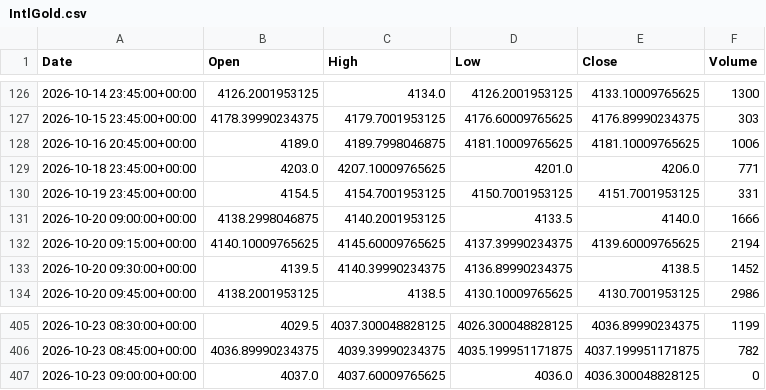
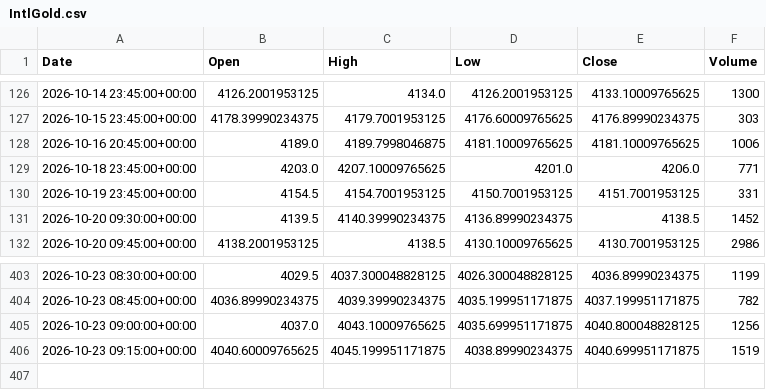
Before and after one commit to ericsutw/basic, a CSV file: data/currency/IntlGold.csv, drawn as a sheet; only a part is shown, gaps mark what is left out.

```diff
--- a/data/currency/IntlGold.csv
+++ b/data/currency/IntlGold.csv
@@ -130,4 +130,2 @@
 2026-10-19 23:45:00+00:00,4154.5,4154.7001953125,4150.7001953125,4151.7001953125,331
-2026-10-20 09:00:00+00:00,4138.2998046875,4140.2001953125,4133.5,4140.0,1666
-2026-10-20 09:15:00+00:00,4140.10009765625,4145.60009765625,4137.39990234375,4139.60009765625,2194
 2026-10-20 09:30:00+00:00,4139.5,4140.39990234375,4136.89990234375,4138.5,1452
@@ -406,2 +404,3 @@
 2026-10-23 08:45:00+00:00,4036.89990234375,4039.39990234375,4035.199951171875,4037.199951171875,782
-2026-10-23 09:00:00+00:00,4037.0,4037.60009765625,4036.0,4036.300048828125,0
+2026-10-23 09:00:00+00:00,4037.0,4043.10009765625,4035.699951171875,4040.800048828125,1256
+2026-10-23 09:15:00+00:00,4040.60009765625,4045.199951171875,4038.89990234375,4040.699951171875,1519
```
Also changed, not shown: data/currency/BTC.csv, data/currency/USDTWD.csv, 1 other file.
